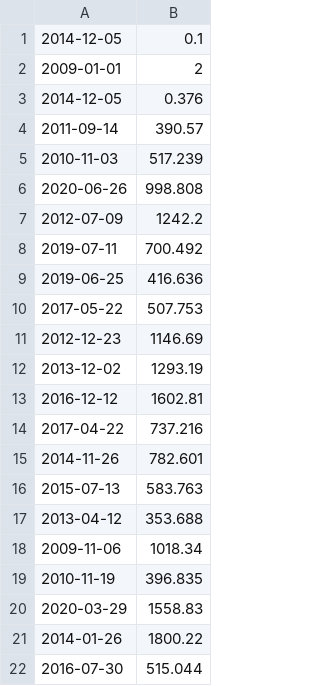
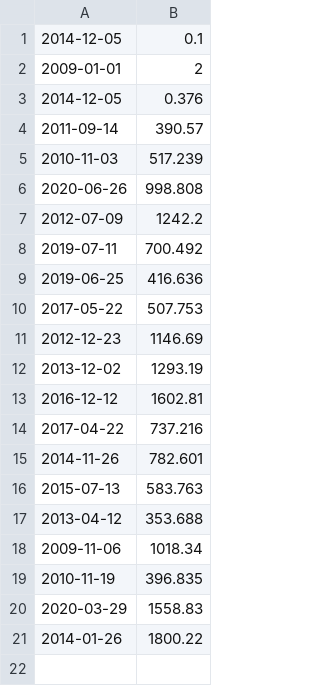
Before and after one commit to h-hamdy/cpp_09, a CSV file: ex00/input.csv, drawn as a sheet.

```diff
--- a/ex00/input.csv
+++ b/ex00/input.csv
@@ -21,2 +21 @@
 2014-01-26 | 1800.22
-2016-07-30 | 515.044
```
Also changed, not shown: 8 other files.
